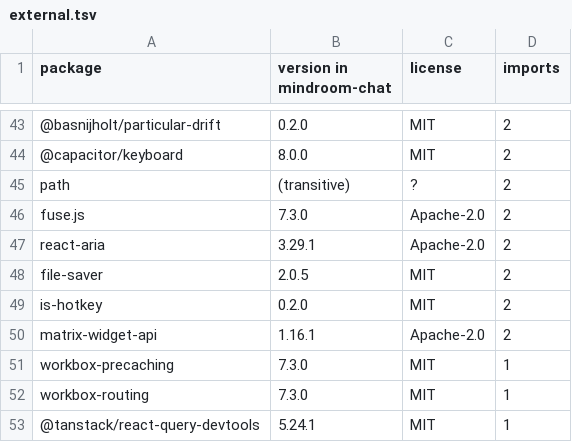
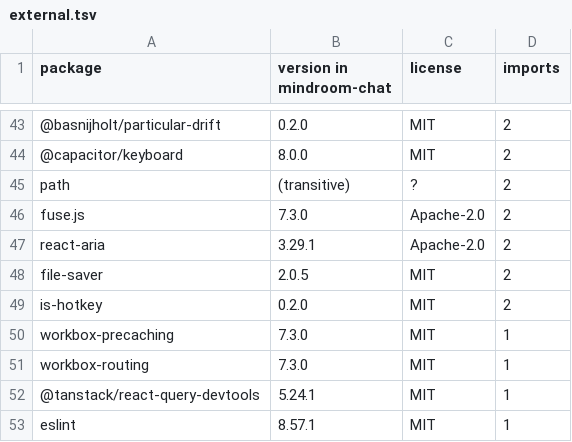
Before and after one commit to mindroom-ai/mindroom-chat, a TSV file: docs/provenance/external.tsv, drawn as a sheet; only a part is shown, gaps mark what is left out; the shorter side is filled out with more unchanged rows; the diff names each change by its address in the sheet, - before the commit and + after, or states it on an @@ line.

```diff
--- a/docs/provenance/external.tsv
+++ b/docs/provenance/external.tsv
-row 50: matrix-widget-api | 1.16.1 | Apache-2.0 | 2
```
Also changed, not shown: docs/provenance/seams.tsv.
